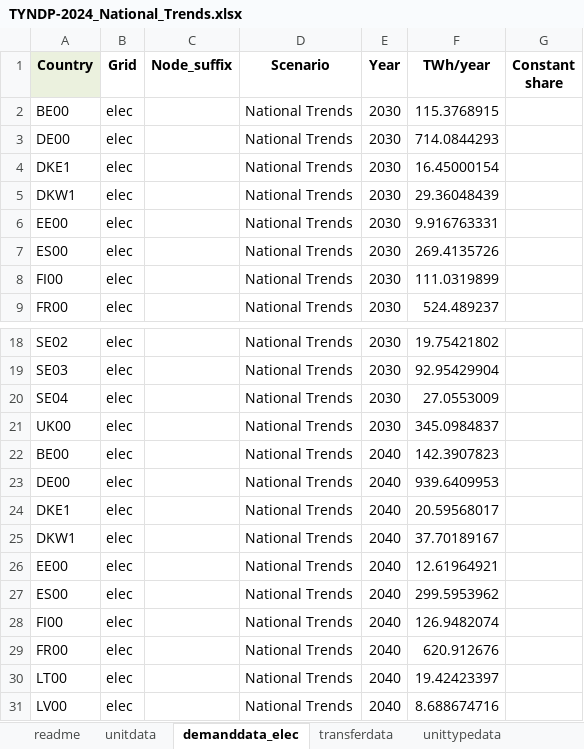
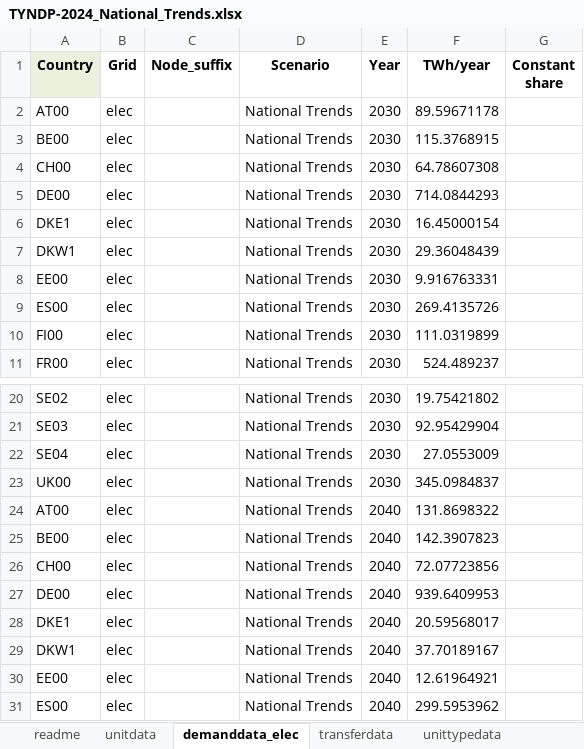
Before and after one commit to vttresearch/north_european_model, an Excel workbook: src_files/data_files/TYNDP-2024_National_Trends.xlsx, sheet demanddata_elec, drawn as a sheet; only a part is shown, gaps mark what is left out; the shorter side is filled out with more unchanged rows; values as stored, in another font and other column widths than the file's, no borders; table styles not drawn; the diff names each change by its address in the sheet, - before the commit and + after, or states it on an @@ line.

```diff
--- a/src_files/data_files/TYNDP-2024_National_Trends.xlsx (sheet demanddata_elec)
+++ b/src_files/data_files/TYNDP-2024_National_Trends.xlsx (sheet demanddata_elec)
+row 2: AT00 | elec |  | National Trends | 2030 | 89.59671178
+row 4: CH00 | elec |  | National Trends | 2030 | 64.78607308
+row 24: AT00 | elec |  | National Trends | 2040 | 131.8698322
+row 26: CH00 | elec |  | National Trends | 2040 | 72.07723856
```
Also changed, not shown: sheet unitdata, sheet trans_capacities, sheet transferdata, sheet readme, other sheet tabs, formulas that keep their value, hidden cells, 2 other files.
